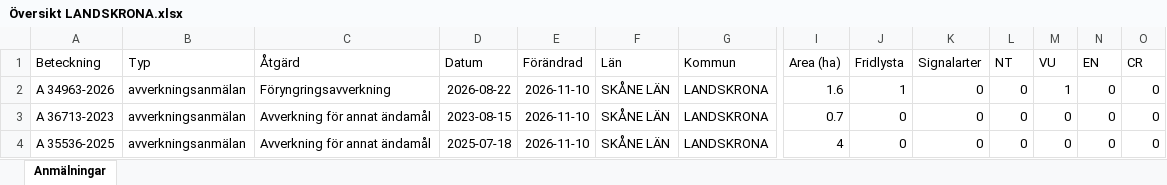
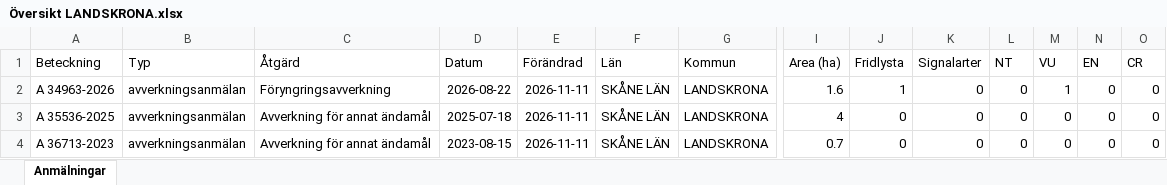
Before and after one commit to klasma/Logging_1282, an Excel workbook: Översikt LANDSKRONA.xlsx, sheet Anmälningar, drawn as a sheet; only a part is shown, gaps mark what is left out; values as stored, in another font and other column widths than the file's, no borders; removed rows and columns are numbered as before the commit, all else as after; rows hold the shown columns only; the diff names each change by its address in the sheet, - before the commit and + after, or states it on an @@ line.

```diff
--- a/Översikt LANDSKRONA.xlsx (sheet Anmälningar)
+++ b/Översikt LANDSKRONA.xlsx (sheet Anmälningar)
-E2 (Förändrad): 2026-11-10
+E2 (Förändrad): 2026-11-11
-row 3: A 36713-2023 | avverkningsanmälan | Avverkning för annat ändamål | 2023-08-15 | 2026-11-10 | SKÅNE LÄN | LANDSKRONA | 0.7 | 0 | 0 | 0 | 0 | 0 | 0
-E3 (Förändrad): 2026-11-10
+E3 (Förändrad): 2026-11-11
+row 4: A 36713-2023 | avverkningsanmälan | Avverkning för annat ändamål | 2023-08-15 | 2026-11-11 | SKÅNE LÄN | LANDSKRONA | 0.7 | 0 | 0 | 0 | 0 | 0 | 0
```
Also changed, not shown: artfynd/A 34963-2026 artfynd.xlsx, 5 other files.
